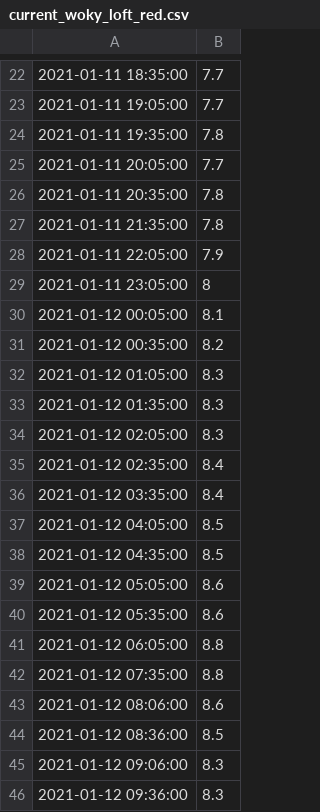
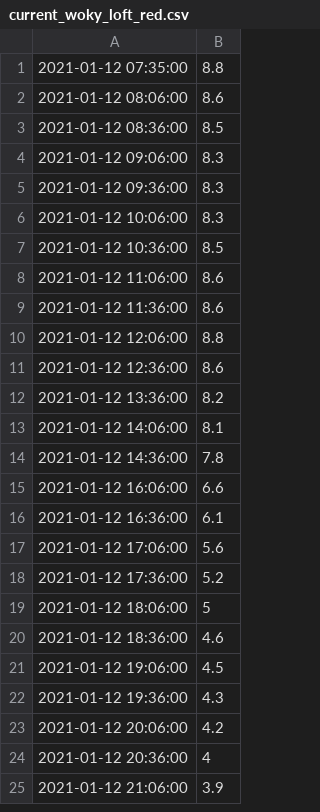
Before and after one commit to mikethebee/ttn-log-transfer-place, a CSV file: current_woky_loft_red.csv, drawn as a sheet; only a part is shown, gaps mark what is left out; the shorter side is filled out with more unchanged rows; removed rows and columns are numbered as before the commit, all else as after; the diff covers the shown part only; the diff names each change by its address in the sheet, - before the commit and + after, or states it on an @@ line.

```diff
--- a/current_woky_loft_red.csv
+++ b/current_woky_loft_red.csv
-row 22: 2021-01-11 18:35:00 | 7.7
-row 23: 2021-01-11 19:05:00 | 7.7
-row 24: 2021-01-11 19:35:00 | 7.8
-row 25: 2021-01-11 20:05:00 | 7.7
-row 26: 2021-01-11 20:35:00 | 7.8
-row 27: 2021-01-11 21:35:00 | 7.8
-row 28: 2021-01-11 22:05:00 | 7.9
-row 29: 2021-01-11 23:05:00 | 8
-row 30: 2021-01-12 00:05:00 | 8.1
-row 31: 2021-01-12 00:35:00 | 8.2
-row 32: 2021-01-12 01:05:00 | 8.3
-row 33: 2021-01-12 01:35:00 | 8.3
-row 34: 2021-01-12 02:05:00 | 8.3
-row 35: 2021-01-12 02:35:00 | 8.4
-row 36: 2021-01-12 03:35:00 | 8.4
-row 37: 2021-01-12 04:05:00 | 8.5
-row 38: 2021-01-12 04:35:00 | 8.5
-row 39: 2021-01-12 05:05:00 | 8.6
-row 40: 2021-01-12 05:35:00 | 8.6
-row 41: 2021-01-12 06:05:00 | 8.8
```
Also changed, not shown: 14 added rows and 21 removed rows elsewhere in this file, current_woky_loft_batt.csv, current_woky_loft_black.csv, 1 other file.
